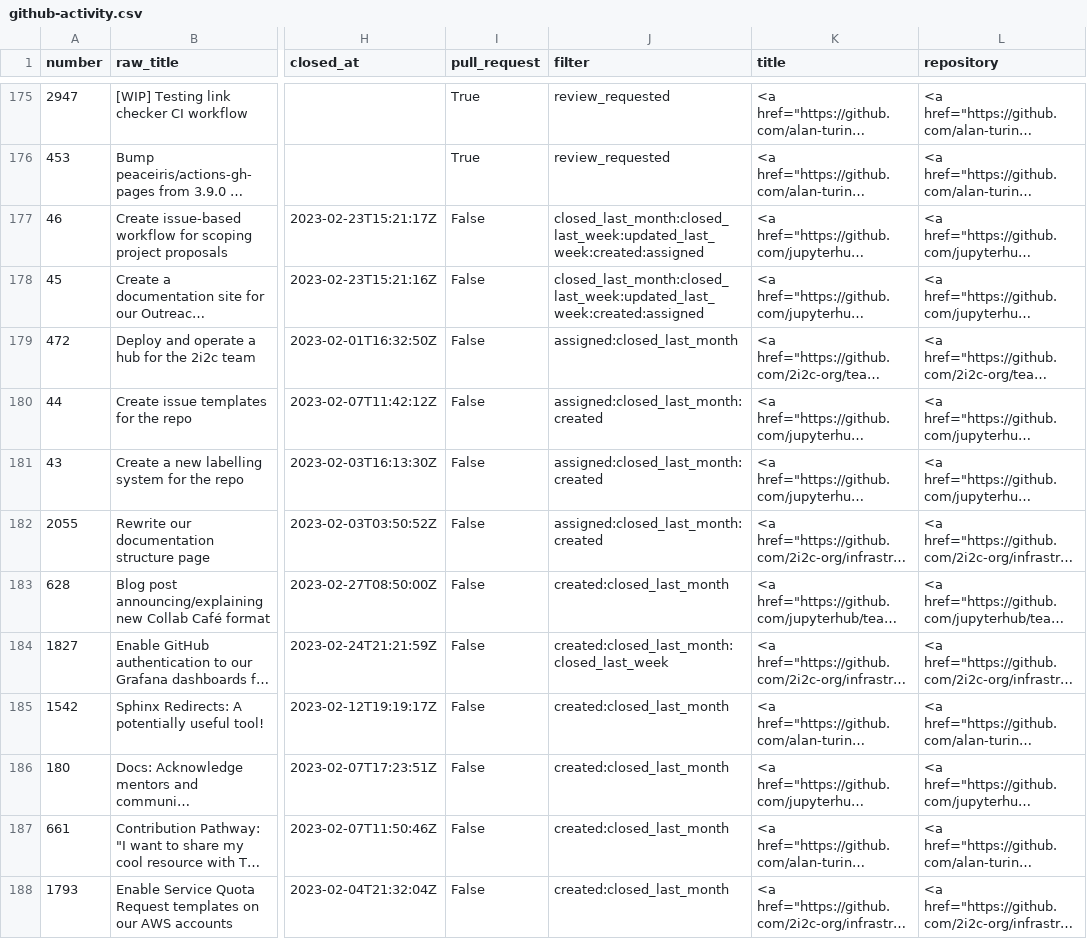
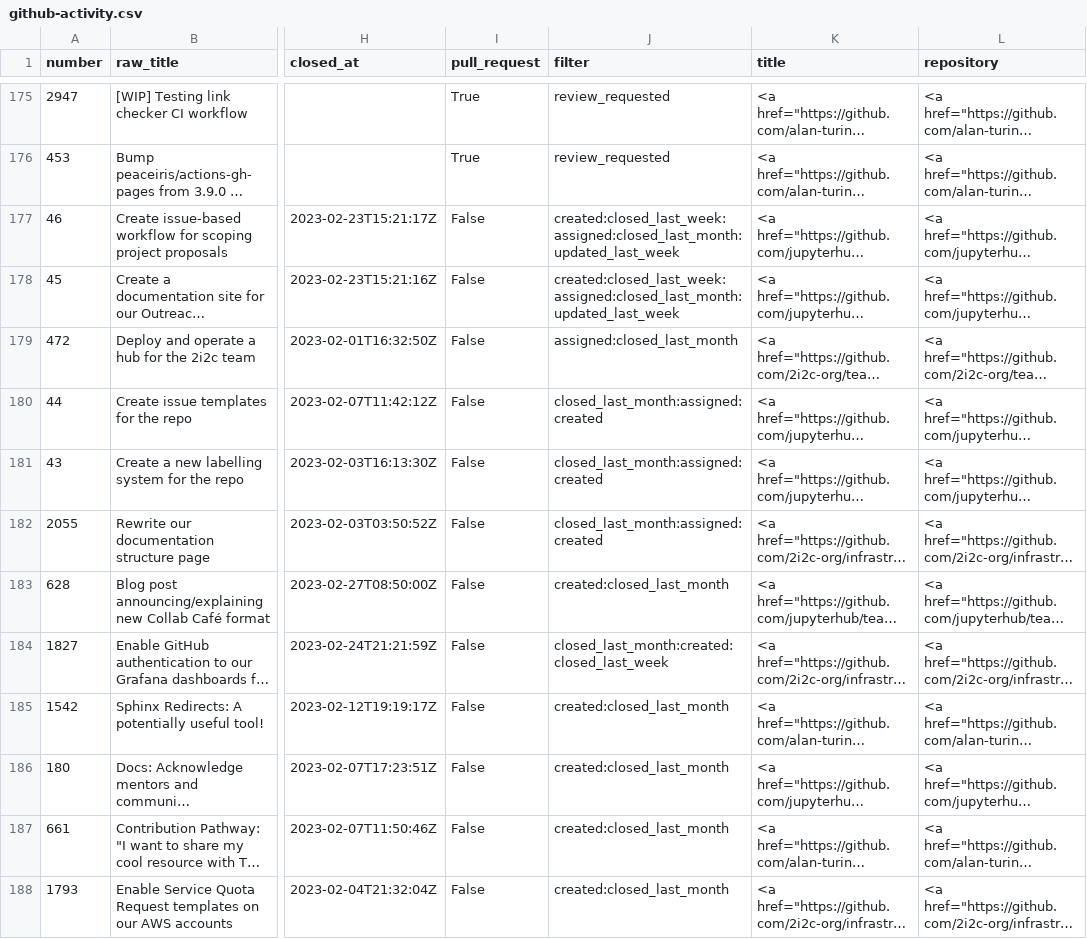
Before and after one commit to sgibson91/github-activity-dashboard, a CSV file: github-activity.csv, drawn as a sheet; only a part is shown, gaps mark what is left out; long unchanged cells end in …; the diff covers the shown part only; the diff names each change by its address in the sheet, - before the commit and + after, or states it on an @@ line.

Commit message:
Update the GitHub Activity CSV file

```diff
--- a/github-activity.csv
+++ b/github-activity.csv
-J177:J178 (filter): closed_last_month:closed_last_week:updated_last_week:created:assigned
+J177:J178 (filter): created:closed_last_week:assigned:closed_last_month:updated_last_week
-J180:J182 (filter): assigned:closed_last_month:created
+J180:J182 (filter): closed_last_month:assigned:created
-J184 (filter): created:closed_last_month:closed_last_week
+J184 (filter): closed_last_month:created:closed_last_week
```
Also changed, not shown: 1 added row, 1 removed row and 11 edited cells elsewhere in this file.
